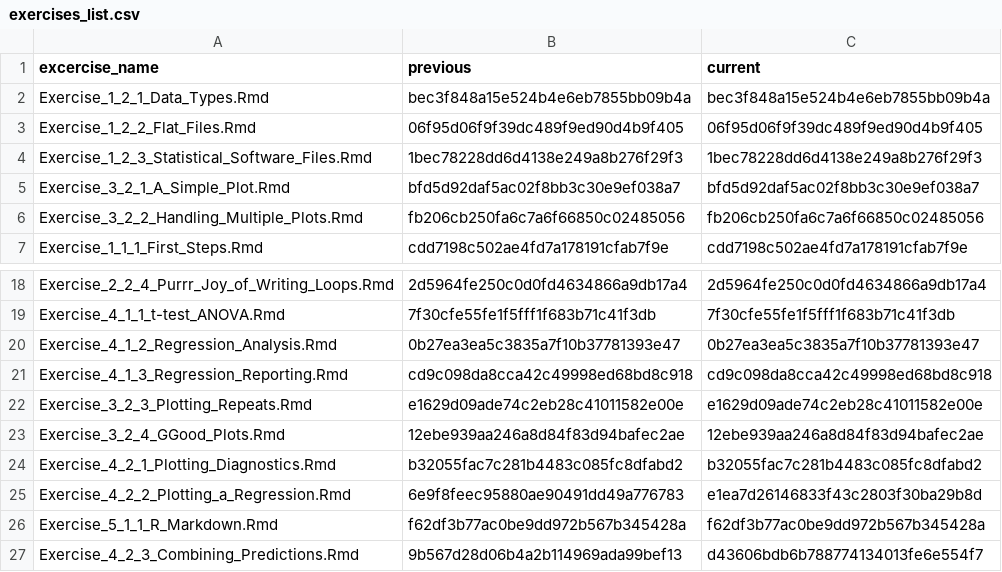
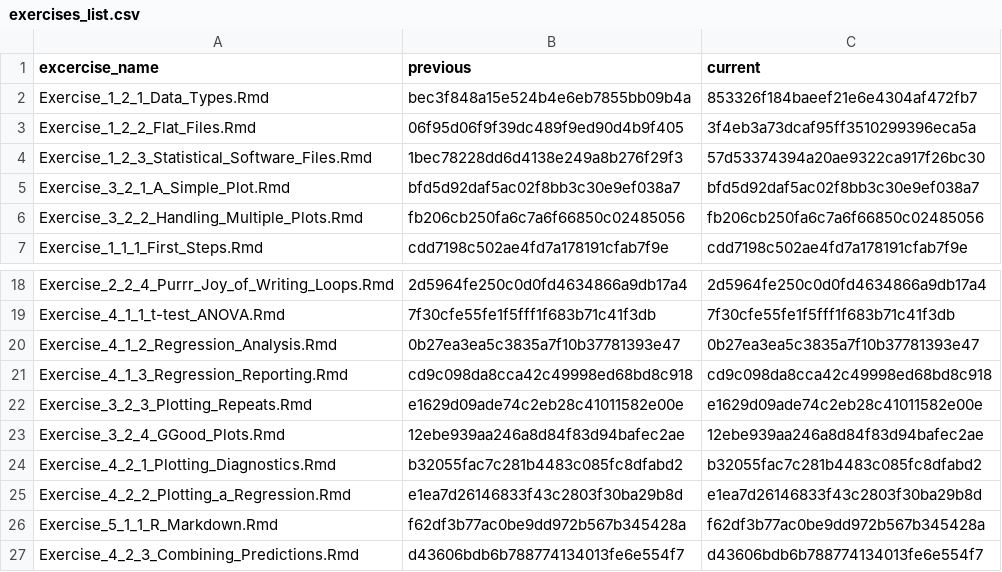
Before and after one commit to jobreu/r-intro-gesis-2021, a CSV file: content/exercises/exercises_list.csv, drawn as a sheet; only a part is shown, gaps mark what is left out.

```diff
--- a/content/exercises/exercises_list.csv
+++ b/content/exercises/exercises_list.csv
@@ -1,5 +1,5 @@
 excercise_name,previous,current
-Exercise_1_2_1_Data_Types.Rmd,bec3f848a15e524b4e6eb7855bb09b4a,bec3f848a15e524b4e6eb7855bb09b4a
-Exercise_1_2_2_Flat_Files.Rmd,06f95d06f9f39dc489f9ed90d4b9f405,06f95d06f9f39dc489f9ed90d4b9f405
-Exercise_1_2_3_Statistical_Software_Files.Rmd,1bec78228dd6d4138e249a8b276f29f3,1bec78228dd6d4138e249a8b276f29f3
+Exercise_1_2_1_Data_Types.Rmd,bec3f848a15e524b4e6eb7855bb09b4a,853326f184baeef21e6e4304af472fb7
+Exercise_1_2_2_Flat_Files.Rmd,06f95d06f9f39dc489f9ed90d4b9f405,3f4eb3a73dcaf95ff3510299396eca5a
+Exercise_1_2_3_Statistical_Software_Files.Rmd,1bec78228dd6d4138e249a8b276f29f3,57d53374394a20ae9322ca917f26bc30
 Exercise_3_2_1_A_Simple_Plot.Rmd,bfd5d92daf5ac02f8bb3c30e9ef038a7,bfd5d92daf5ac02f8bb3c30e9ef038a7
@@ -24,4 +24,4 @@ Exercise_3_2_4_GGood_Plots.Rmd,12ebe939aa246a8d84f83d94bafec2ae,12ebe939aa246a8d
 Exercise_4_2_1_Plotting_Diagnostics.Rmd,b32055fac7c281b4483c085fc8dfabd2,b32055fac7c281b4483c085fc8dfabd2
-Exercise_4_2_2_Plotting_a_Regression.Rmd,6e9f8feec95880ae90491dd49a776783,e1ea7d26146833f43c2803f30ba29b8d
+Exercise_4_2_2_Plotting_a_Regression.Rmd,e1ea7d26146833f43c2803f30ba29b8d,e1ea7d26146833f43c2803f30ba29b8d
 Exercise_5_1_1_R_Markdown.Rmd,f62df3b77ac0be9dd972b567b345428a,f62df3b77ac0be9dd972b567b345428a
-Exercise_4_2_3_Combining_Predictions.Rmd,9b567d28d06b4a2b114969ada99bef13,d43606bdb6b788774134013fe6e554f7
+Exercise_4_2_3_Combining_Predictions.Rmd,d43606bdb6b788774134013fe6e554f7,d43606bdb6b788774134013fe6e554f7
```
Also changed, not shown: content/sessions/sessions_list.csv, 14 other files.
